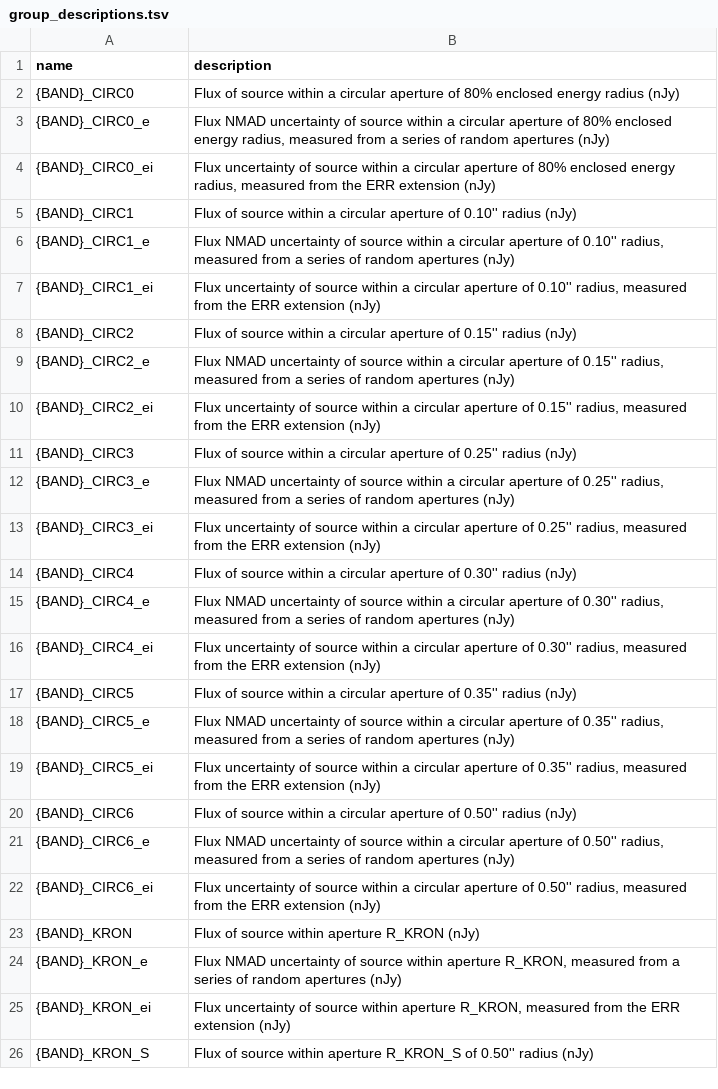
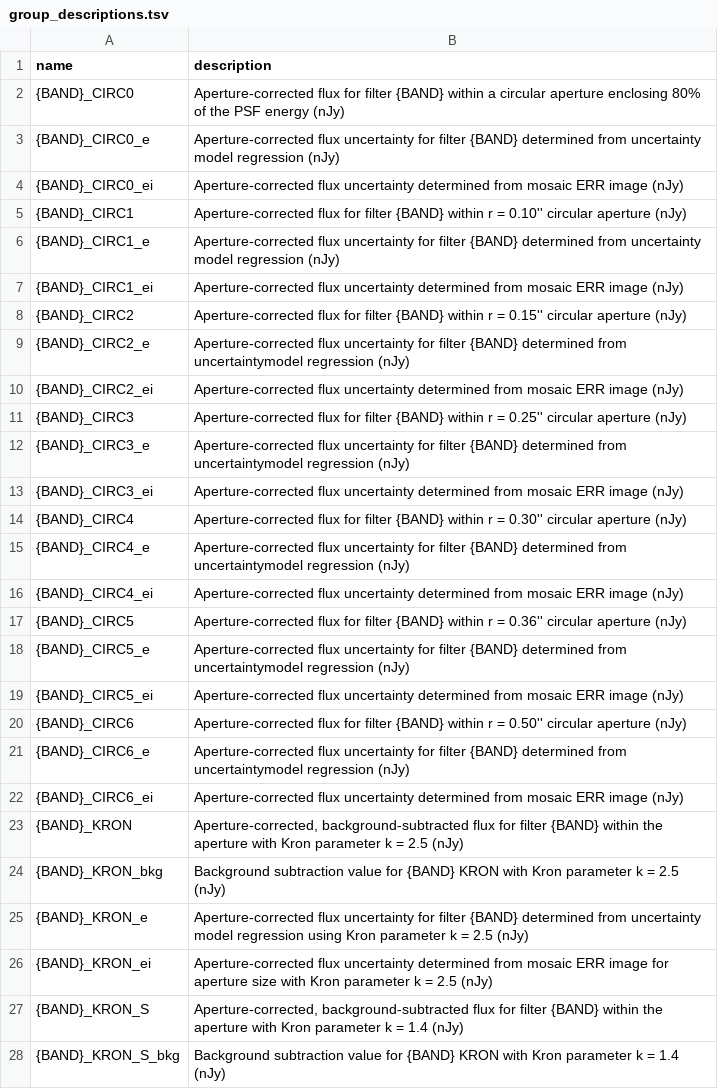
Before and after one commit to jades-survey/jades-survey.github.io, a TSV file: scientists/catalog_index/data/group_descriptions.tsv, drawn as a sheet; only a part is shown; the diff covers the shown part only.

```diff
--- a/scientists/catalog_index/data/group_descriptions.tsv
+++ b/scientists/catalog_index/data/group_descriptions.tsv
@@ -1,26 +1,28 @@
 name	description
-{BAND}_CIRC0	Flux of source within a circular aperture of 80% enclosed energy radius (nJy)
-{BAND}_CIRC0_e	Flux NMAD uncertainty of source within a circular aperture of 80% enclosed energy radius, measured from a series of random apertures (nJy)
-{BAND}_CIRC0_ei	Flux uncertainty of source within a circular aperture of 80% enclosed energy radius, measured from the ERR extension (nJy)
-{BAND}_CIRC1	Flux of source within a circular aperture of 0.10'' radius (nJy)
-{BAND}_CIRC1_e	Flux NMAD uncertainty of source within a circular aperture of 0.10'' radius, measured from a series of random apertures (nJy)
-{BAND}_CIRC1_ei	Flux uncertainty of source within a circular aperture of 0.10'' radius, measured from the ERR extension (nJy)
-{BAND}_CIRC2	Flux of source within a circular aperture of 0.15'' radius (nJy)
-{BAND}_CIRC2_e	Flux NMAD uncertainty of source within a circular aperture of 0.15'' radius, measured from a series of random apertures (nJy)
-{BAND}_CIRC2_ei	Flux uncertainty of source within a circular aperture of 0.15'' radius, measured from the ERR extension (nJy)
-{BAND}_CIRC3	Flux of source within a circular aperture of 0.25'' radius (nJy)
-{BAND}_CIRC3_e	Flux NMAD uncertainty of source within a circular aperture of 0.25'' radius, measured from a series of random apertures (nJy)
-{BAND}_CIRC3_ei	Flux uncertainty of source within a circular aperture of 0.25'' radius, measured from the ERR extension (nJy)
-{BAND}_CIRC4	Flux of source within a circular aperture of 0.30'' radius (nJy)
-{BAND}_CIRC4_e	Flux NMAD uncertainty of source within a circular aperture of 0.30'' radius, measured from a series of random apertures (nJy)
-{BAND}_CIRC4_ei	Flux uncertainty of source within a circular aperture of 0.30'' radius, measured from the ERR extension (nJy)
-{BAND}_CIRC5	Flux of source within a circular aperture of 0.35'' radius (nJy)
-{BAND}_CIRC5_e	Flux NMAD uncertainty of source within a circular aperture of 0.35'' radius, measured from a series of random apertures (nJy)
-{BAND}_CIRC5_ei	Flux uncertainty of source within a circular aperture of 0.35'' radius, measured from the ERR extension (nJy)
-{BAND}_CIRC6	Flux of source within a circular aperture of 0.50'' radius (nJy)
-{BAND}_CIRC6_e	Flux NMAD uncertainty of source within a circular aperture of 0.50'' radius, measured from a series of random apertures (nJy)
-{BAND}_CIRC6_ei	Flux uncertainty of source within a circular aperture of 0.50'' radius, measured from the ERR extension (nJy)
-{BAND}_KRON	Flux of source within aperture R_KRON (nJy)
-{BAND}_KRON_e	Flux NMAD uncertainty of source within aperture R_KRON, measured from a series of random apertures (nJy)
-{BAND}_KRON_ei	Flux uncertainty of source within aperture R_KRON, measured from the ERR extension (nJy)
-{BAND}_KRON_S	Flux of source within aperture R_KRON_S of 0.50'' radius (nJy)
+{BAND}_CIRC0	Aperture-corrected flux for filter {BAND} within a circular aperture enclosing 80% of the PSF energy (nJy)
+{BAND}_CIRC0_e	Aperture-corrected flux uncertainty for filter {BAND} determined from uncertainty model regression (nJy)
+{BAND}_CIRC0_ei	Aperture-corrected flux uncertainty determined from mosaic ERR image (nJy)
+{BAND}_CIRC1	Aperture-corrected flux for filter {BAND} within r = 0.10'' circular aperture (nJy)
+{BAND}_CIRC1_e	Aperture-corrected flux uncertainty for filter {BAND} determined from uncertainty model regression (nJy)
+{BAND}_CIRC1_ei	Aperture-corrected flux uncertainty determined from mosaic ERR image (nJy)
+{BAND}_CIRC2	Aperture-corrected flux for filter {BAND} within r = 0.15'' circular aperture (nJy)
+{BAND}_CIRC2_e	Aperture-corrected flux uncertainty for filter {BAND} determined from uncertaintymodel regression (nJy)
+{BAND}_CIRC2_ei	Aperture-corrected flux uncertainty determined from mosaic ERR image (nJy)
+{BAND}_CIRC3	Aperture-corrected flux for filter {BAND} within r = 0.25'' circular aperture (nJy)
+{BAND}_CIRC3_e	Aperture-corrected flux uncertainty for filter {BAND} determined from uncertaintymodel regression (nJy)
+{BAND}_CIRC3_ei	Aperture-corrected flux uncertainty determined from mosaic ERR image (nJy)
+{BAND}_CIRC4	Aperture-corrected flux for filter {BAND} within r = 0.30'' circular aperture (nJy)
+{BAND}_CIRC4_e	Aperture-corrected flux uncertainty for filter {BAND} determined from uncertaintymodel regression (nJy)
+{BAND}_CIRC4_ei	Aperture-corrected flux uncertainty determined from mosaic ERR image (nJy)
+{BAND}_CIRC5	Aperture-corrected flux for filter {BAND} within r = 0.36'' circular aperture (nJy)
+{BAND}_CIRC5_e	Aperture-corrected flux uncertainty for filter {BAND} determined from uncertaintymodel regression (nJy)
+{BAND}_CIRC5_ei	Aperture-corrected flux uncertainty determined from mosaic ERR image (nJy)
+{BAND}_CIRC6	Aperture-corrected flux for filter {BAND} within r = 0.50'' circular aperture (nJy)
+{BAND}_CIRC6_e	Aperture-corrected flux uncertainty for filter {BAND} determined from uncertaintymodel regression (nJy)
+{BAND}_CIRC6_ei	Aperture-corrected flux uncertainty determined from mosaic ERR image (nJy)
+{BAND}_KRON	Aperture-corrected, background-subtracted flux for filter {BAND} within the aperture with Kron parameter k = 2.5 (nJy)
+{BAND}_KRON_bkg	Background subtraction value for {BAND} KRON with Kron parameter k = 2.5 (nJy)
+{BAND}_KRON_e	Aperture-corrected flux uncertainty for filter {BAND} determined from uncertainty model regression using Kron parameter k = 2.5 (nJy)
+{BAND}_KRON_ei	Aperture-corrected flux uncertainty determined from mosaic ERR image for aperture size with Kron parameter k = 2.5 (nJy)
+{BAND}_KRON_S	Aperture-corrected, background-subtracted flux for filter {BAND} within the aperture with Kron parameter k = 1.4 (nJy)
+{BAND}_KRON_S_bkg	Background subtraction value for {BAND} KRON with Kron parameter k = 1.4 (nJy)
```
Also changed, not shown: 2 added rows and 3 edited cells elsewhere in this file, scientists/catalog_index/data/FILTERS.tsv, scientists/catalog_index/data/FLAG.tsv, 2 other files.
